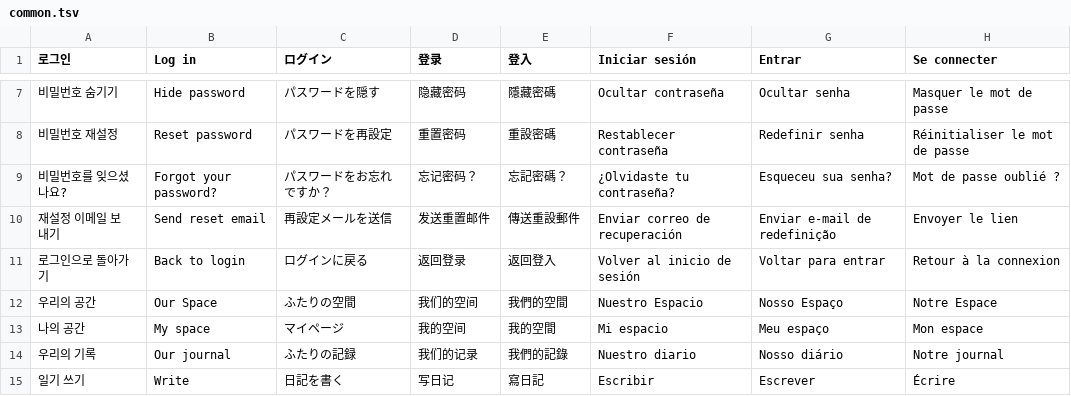
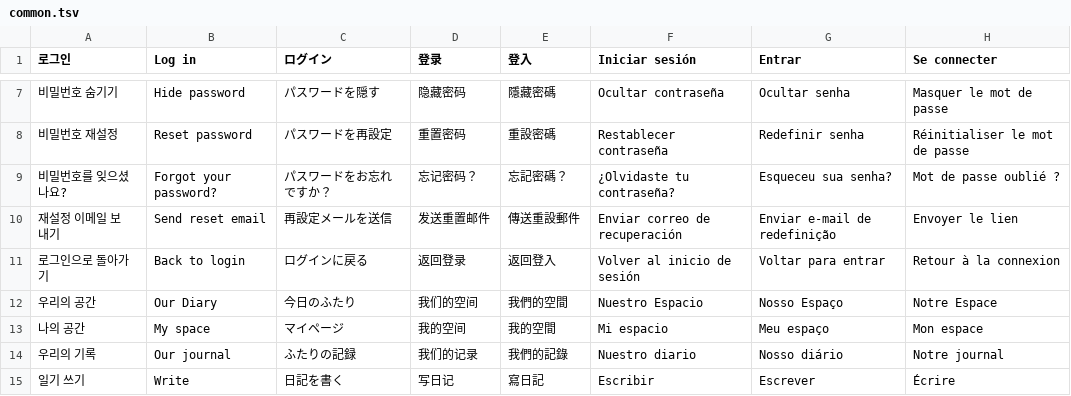
Before and after one commit to jheoninte/couple-diary, a TSV file: locales/common.tsv, drawn as a sheet; only a part is shown, gaps mark what is left out; the diff names each change by its address in the sheet, - before the commit and + after, or states it on an @@ line.

```diff
--- a/locales/common.tsv
+++ b/locales/common.tsv
-B12 (Log in): Our Space
+B12 (Log in): Our Diary
-C12 (ログイン): ふたりの空間
+C12 (ログイン): 今日のふたり
```
Also changed, not shown: locales/messages-connect.tsv, locales/screens-account.tsv, 4 other files.
